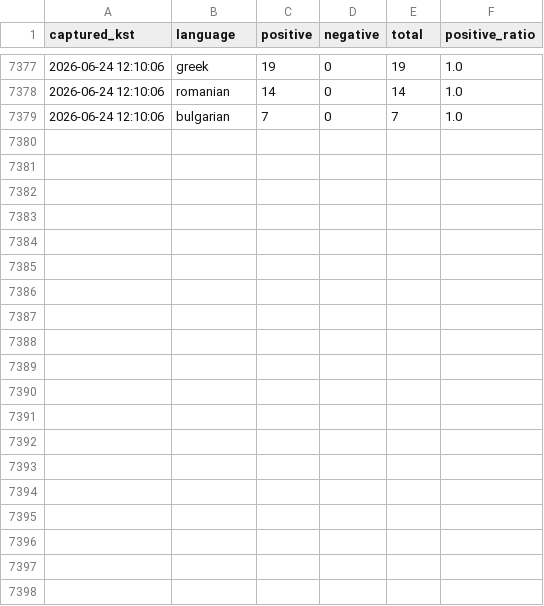
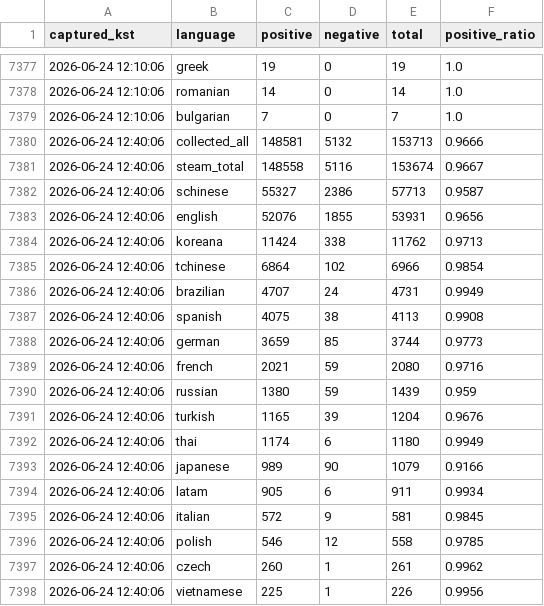
Before and after one commit to timlee19/review-jd, a CSV file: dtd_main_snapshots.csv, drawn as a sheet; only a part is shown, gaps mark what is left out; the diff covers the shown part only.

Commit message:
update dtd_main_snapshots.csv @ 2026-06-24 12:40:20

```diff
--- a/dtd_main_snapshots.csv
+++ b/dtd_main_snapshots.csv
@@ -7379 +7379,20 @@
 2026-06-24 12:10:06,bulgarian,7,0,7,1.0
+2026-06-24 12:40:06,collected_all,148581,5132,153713,0.9666
+2026-06-24 12:40:06,steam_total,148558,5116,153674,0.9667
+2026-06-24 12:40:06,schinese,55327,2386,57713,0.9587
+2026-06-24 12:40:06,english,52076,1855,53931,0.9656
+2026-06-24 12:40:06,koreana,11424,338,11762,0.9713
+2026-06-24 12:40:06,tchinese,6864,102,6966,0.9854
+2026-06-24 12:40:06,brazilian,4707,24,4731,0.9949
+2026-06-24 12:40:06,spanish,4075,38,4113,0.9908
+2026-06-24 12:40:06,german,3659,85,3744,0.9773
+2026-06-24 12:40:06,french,2021,59,2080,0.9716
+2026-06-24 12:40:06,russian,1380,59,1439,0.959
+2026-06-24 12:40:06,turkish,1165,39,1204,0.9676
+2026-06-24 12:40:06,thai,1174,6,1180,0.9949
+2026-06-24 12:40:06,japanese,989,90,1079,0.9166
+2026-06-24 12:40:06,latam,905,6,911,0.9934
+2026-06-24 12:40:06,italian,572,9,581,0.9845
+2026-06-24 12:40:06,polish,546,12,558,0.9785
+2026-06-24 12:40:06,czech,260,1,261,0.9962
+2026-06-24 12:40:06,vietnamese,225,1,226,0.9956
```
Also changed, not shown: 12 added rows elsewhere in this file.
